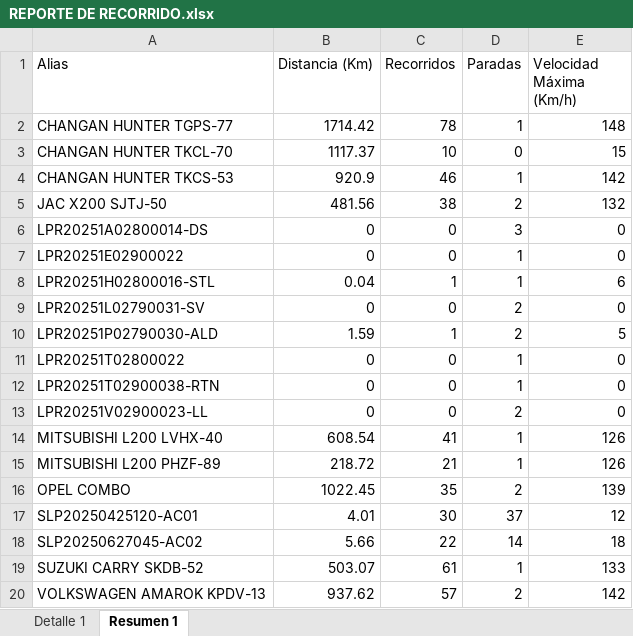
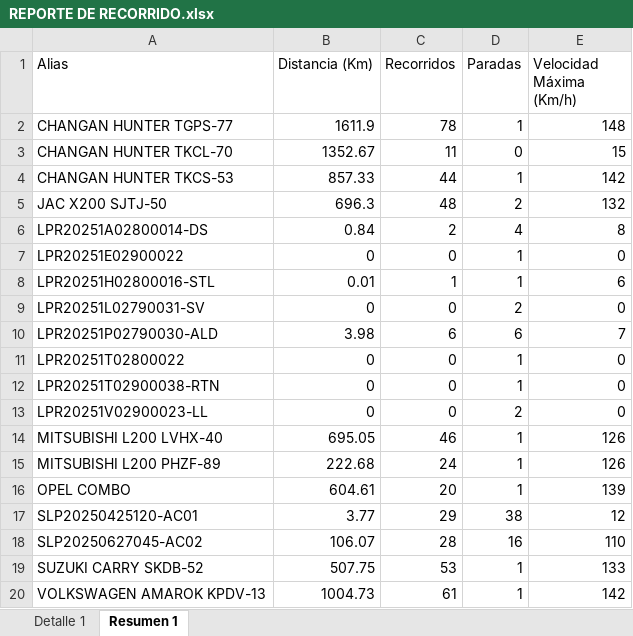
Before and after one commit to WurfelSPA/tracklink-visibility, an Excel workbook: REPORTE DE RECORRIDO.xlsx, sheet Resumen 1, drawn as a sheet; values as stored, in another font and other column widths than the file's, no borders; the diff names each change by its address in the sheet, - before the commit and + after, or states it on an @@ line.

```diff
--- a/REPORTE DE RECORRIDO.xlsx (sheet Resumen 1)
+++ b/REPORTE DE RECORRIDO.xlsx (sheet Resumen 1)
-B2 (Distancia (Km)): 1714.42
+B2 (Distancia (Km)): 1611.9
-B3 (Distancia (Km)): 1117.37
+B3 (Distancia (Km)): 1352.67
-C3 (Recorridos): 10
+C3 (Recorridos): 11
-B4 (Distancia (Km)): 920.9
+B4 (Distancia (Km)): 857.33
-C4 (Recorridos): 46
+C4 (Recorridos): 44
-B5 (Distancia (Km)): 481.56
+B5 (Distancia (Km)): 696.3
-C5 (Recorridos): 38
+C5 (Recorridos): 48
-B6 (Distancia (Km)): 0
+B6 (Distancia (Km)): 0.84
-C6 (Recorridos): 0
+C6 (Recorridos): 2
-D6 (Paradas): 3
+D6 (Paradas): 4
-E6 (Velocidad Máxima (Km/h)): 0
+E6 (Velocidad Máxima (Km/h)): 8
-B8 (Distancia (Km)): 0.04
+B8 (Distancia (Km)): 0.01
-B10 (Distancia (Km)): 1.59
+B10 (Distancia (Km)): 3.98
-C10 (Recorridos): 1
+C10 (Recorridos): 6
-D10 (Paradas): 2
+D10 (Paradas): 6
-E10 (Velocidad Máxima (Km/h)): 5
+E10 (Velocidad Máxima (Km/h)): 7
-B14 (Distancia (Km)): 608.54
+B14 (Distancia (Km)): 695.05
-C14 (Recorridos): 41
+C14 (Recorridos): 46
-B15 (Distancia (Km)): 218.72
+B15 (Distancia (Km)): 222.68
-C15 (Recorridos): 21
+C15 (Recorridos): 24
-B16 (Distancia (Km)): 1022.45
+B16 (Distancia (Km)): 604.61
-C16 (Recorridos): 35
+C16 (Recorridos): 20
-D16 (Paradas): 2
+D16 (Paradas): 1
-B17 (Distancia (Km)): 4.01
+B17 (Distancia (Km)): 3.77
-C17 (Recorridos): 30
+C17 (Recorridos): 29
-D17 (Paradas): 37
+D17 (Paradas): 38
-B18 (Distancia (Km)): 5.66
+B18 (Distancia (Km)): 106.07
-C18 (Recorridos): 22
+C18 (Recorridos): 28
-D18 (Paradas): 14
+D18 (Paradas): 16
-E18 (Velocidad Máxima (Km/h)): 18
+E18 (Velocidad Máxima (Km/h)): 110
-B19 (Distancia (Km)): 503.07
+B19 (Distancia (Km)): 507.75
-C19 (Recorridos): 61
+C19 (Recorridos): 53
-B20 (Distancia (Km)): 937.62
+B20 (Distancia (Km)): 1004.73
-C20 (Recorridos): 57
+C20 (Recorridos): 61
-D20 (Paradas): 2
+D20 (Paradas): 1
```
Also changed, not shown: sheet Detalle 1.
